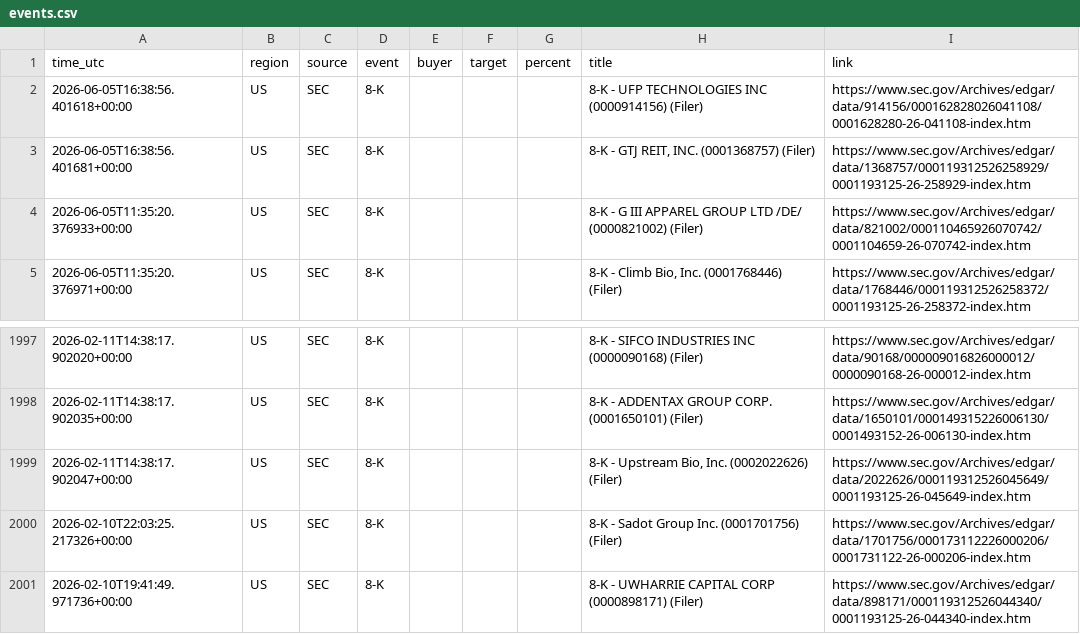
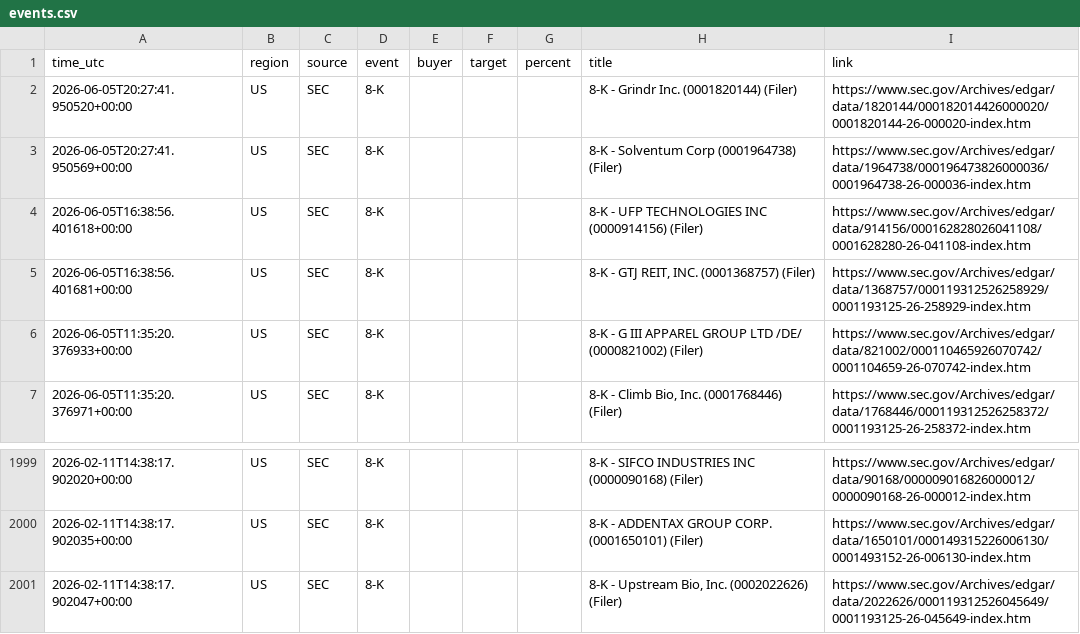
Before and after one commit to 495m5mghnv-arch/StakeWatch-, a CSV file: docs/events.csv, drawn as a sheet; only a part is shown, gaps mark what is left out; removed rows and columns are numbered as before the commit, all else as after; the diff names each change by its address in the sheet, - before the commit and + after, or states it on an @@ line.

Commit message:
Update SEC data

```diff
--- a/docs/events.csv
+++ b/docs/events.csv
+row 2: 2026-06-05T20:27:41.950520+00:00 | US | SEC | 8-K |  |  |  | 8-K - Grindr Inc. (0001820144) (Filer) | https://www.sec.gov/Archives/edgar/data/1820144/000182014426000020/0001820144-26-000020-index.htm
+row 3: 2026-06-05T20:27:41.950569+00:00 | US | SEC | 8-K |  |  |  | 8-K - Solventum Corp (0001964738) (Filer) | https://www.sec.gov/Archives/edgar/data/1964738/000196473826000036/0001964738-26-000036-index.htm
-row 2000: 2026-02-10T22:03:25.217326+00:00 | US | SEC | 8-K |  |  |  | 8-K - Sadot Group Inc. (0001701756) (Filer) | https://www.sec.gov/Archives/edgar/data/1701756/000173112226000206/0001731122-26-000206-index.htm
-row 2001: 2026-02-10T19:41:49.971736+00:00 | US | SEC | 8-K |  |  |  | 8-K - UWHARRIE CAPITAL CORP (0000898171) (Filer) | https://www.sec.gov/Archives/edgar/data/898171/000119312526044340/0001193125-26-044340-index.htm
```
Also changed, not shown: events.csv, 3 other files.
